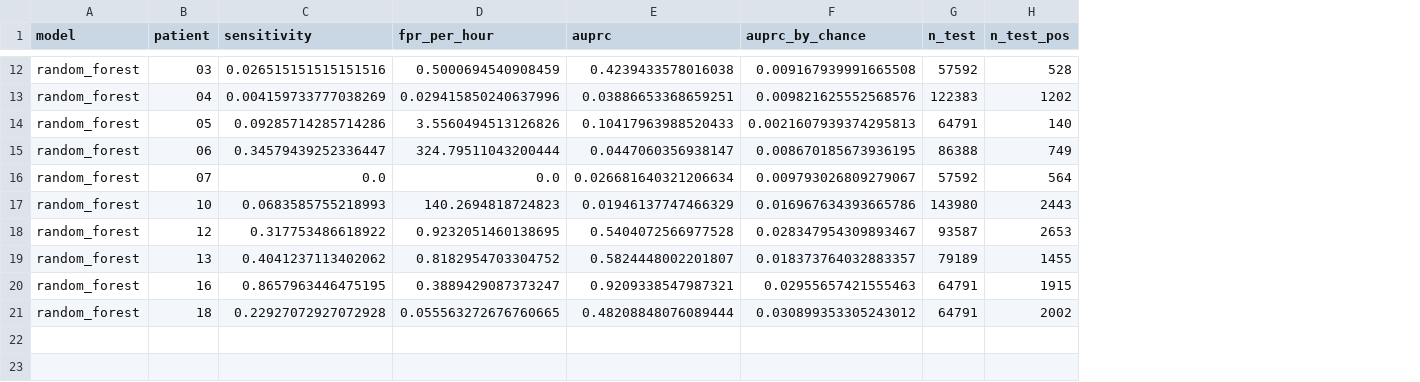
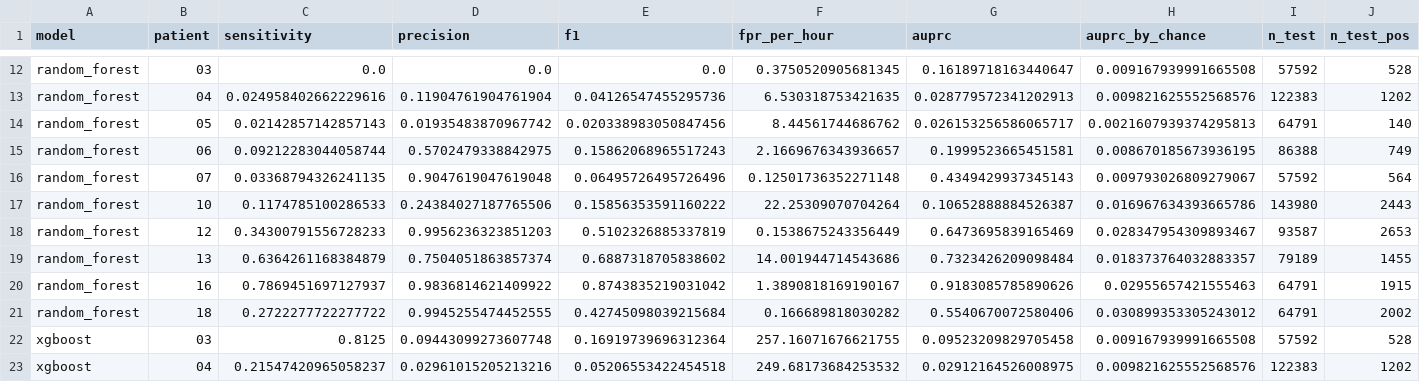
Before and after one commit to tshibei/seizure-onset-detector, a CSV file: results/baseline_metrics.csv, drawn as a sheet; only a part is shown, gaps mark what is left out; addresses are those after the commit; rows hold the shown columns only; the diff covers the shown part only; the diff names each change by its address in the sheet, - before the commit and + after, or states it on an @@ line.

```diff
--- a/results/baseline_metrics.csv
+++ b/results/baseline_metrics.csv
+column D (precision), rows 12-21: 0.0 | 0.11904761904761904 | 0.01935483870967742 | 0.5702479338842975 | 0.9047619047619048 | 0.24384027187765506 | 0.9956236323851203 | 0.7504051863857374 | 0.9836814621409922 | 0.9945255474452555
+column E (f1), rows 12-21: 0.0 | 0.04126547455295736 | 0.020338983050847456 | 0.15862068965517243 | 0.06495726495726496 | 0.15856353591160222 | 0.5102326885337819 | 0.6887318705838602 | 0.8743835219031042 | 0.42745098039215684
-C12 (sensitivity): 0.026515151515151516
+C12 (sensitivity): 0.0
-F12 (fpr_per_hour): 0.5000694540908459
+F12 (fpr_per_hour): 0.3750520905681345
-G12 (auprc): 0.4239433578016038
+G12 (auprc): 0.16189718163440647
-C13 (sensitivity): 0.004159733777038269
+C13 (sensitivity): 0.024958402662229616
-F13 (fpr_per_hour): 0.029415850240637996
+F13 (fpr_per_hour): 6.530318753421635
-G13 (auprc): 0.03886653368659251
+G13 (auprc): 0.028779572341202913
-C14 (sensitivity): 0.09285714285714286
+C14 (sensitivity): 0.02142857142857143
-F14 (fpr_per_hour): 3.5560494513126826
+F14 (fpr_per_hour): 8.44561744686762
-G14 (auprc): 0.10417963988520433
+G14 (auprc): 0.026153256586065717
-C15 (sensitivity): 0.34579439252336447
+C15 (sensitivity): 0.09212283044058744
-F15 (fpr_per_hour): 324.79511043200444
+F15 (fpr_per_hour): 2.1669676343936657
-G15 (auprc): 0.0447060356938147
+G15 (auprc): 0.1999523665451581
-C16 (sensitivity): 0.0
+C16 (sensitivity): 0.03368794326241135
-F16 (fpr_per_hour): 0.0
+F16 (fpr_per_hour): 0.12501736352271148
-G16 (auprc): 0.026681640321206634
+G16 (auprc): 0.4349429937345143
-C17 (sensitivity): 0.0683585755218993
+C17 (sensitivity): 0.1174785100286533
-F17 (fpr_per_hour): 140.2694818724823
+F17 (fpr_per_hour): 22.25309070704264
-G17 (auprc): 0.01946137747466329
+G17 (auprc): 0.10652888884526387
-C18 (sensitivity): 0.317753486618922
+C18 (sensitivity): 0.34300791556728233
-F18 (fpr_per_hour): 0.9232051460138695
+F18 (fpr_per_hour): 0.1538675243356449
-G18 (auprc): 0.5404072566977528
+G18 (auprc): 0.6473695839165469
-C19 (sensitivity): 0.4041237113402062
+C19 (sensitivity): 0.6364261168384879
-F19 (fpr_per_hour): 0.8182954703304752
+F19 (fpr_per_hour): 14.001944714543686
-G19 (auprc): 0.5824448002201807
+G19 (auprc): 0.7323426209098484
-C20 (sensitivity): 0.8657963446475195
+C20 (sensitivity): 0.7869451697127937
-F20 (fpr_per_hour): 0.3889429087373247
+F20 (fpr_per_hour): 1.3890818169190167
-G20 (auprc): 0.9209338547987321
+G20 (auprc): 0.9183085785890626
-C21 (sensitivity): 0.22927072927072928
+C21 (sensitivity): 0.2722277722277722
-F21 (fpr_per_hour): 0.055563272676760665
+F21 (fpr_per_hour): 0.166689818030282
-G21 (auprc): 0.48208848076089444
+G21 (auprc): 0.5540670072580406
+row 22: xgboost | 03 | 0.8125 | 0.09443099273607748 | 0.16919739696312364 | 257.16071676621755 | 0.09523209829705458 | 0.009167939991665508 | 57592 | 528
+row 23: xgboost | 04 | 0.21547420965058237 | 0.02961015205213216 | 0.05206553422454518 | 249.68173684253532 | 0.02912164526008975 | 0.009821625552568576 | 122383 | 1202
```
Also changed, not shown: 8 added rows and 30 edited cells elsewhere in this file, 4 other files.
